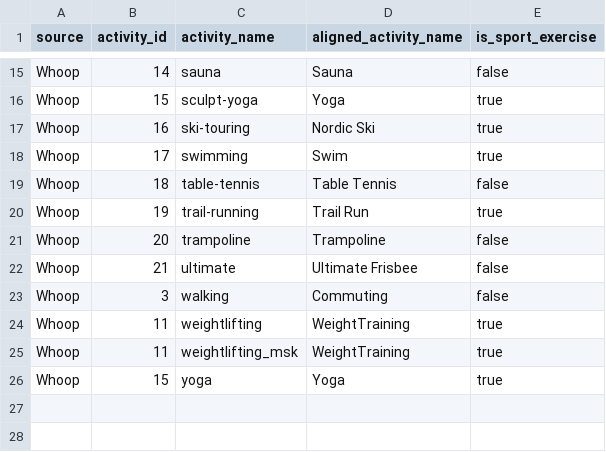
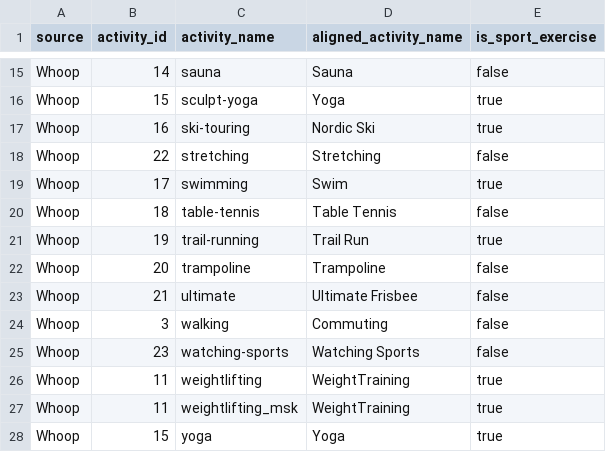
Before and after one commit to MaxLate/sport-analytics-pipeline, a CSV file: 1_elt/2_transform/seeds/activity_mapping.csv, drawn as a sheet; only a part is shown, gaps mark what is left out.

```diff
--- a/1_elt/2_transform/seeds/activity_mapping.csv
+++ b/1_elt/2_transform/seeds/activity_mapping.csv
@@ -17,2 +17,3 @@ Whoop,15,sculpt-yoga,Yoga,true
 Whoop,16,ski-touring,Nordic Ski,true
+Whoop,22,stretching,Stretching,false
 Whoop,17,swimming,Swim,true
@@ -23,2 +24,3 @@ Whoop,21,ultimate,Ultimate Frisbee,false
 Whoop,3,walking,Commuting,false
+Whoop,23,watching-sports,Watching Sports,false
 Whoop,11,weightlifting,WeightTraining,true
```
Also changed, not shown: 29 other files.
